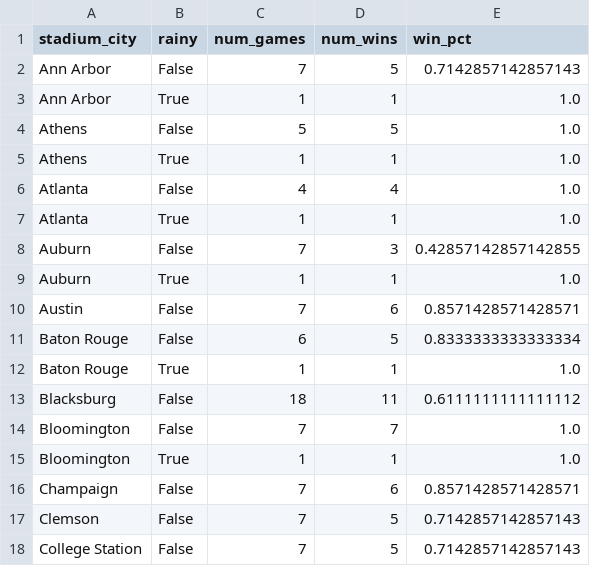
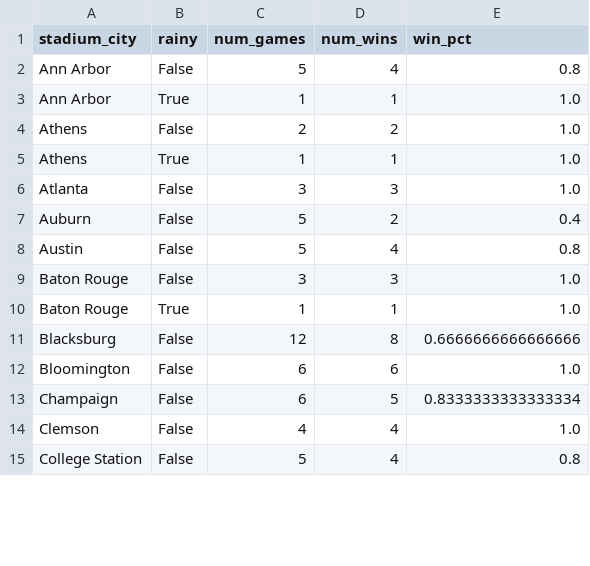
Before and after one commit to whuddd/Final-Project-201-Matt-Sean-and-William-, a CSV file: outputs/win_pct_by_stadium_rain.csv, drawn as a sheet; only a part is shown; the diff covers the shown part only.

```diff
--- a/outputs/win_pct_by_stadium_rain.csv
+++ b/outputs/win_pct_by_stadium_rain.csv
@@ -1,18 +1,15 @@
 stadium_city,rainy,num_games,num_wins,win_pct
-Ann Arbor,False,7,5,0.7142857142857143
+Ann Arbor,False,5,4,0.8
 Ann Arbor,True,1,1,1.0
-Athens,False,5,5,1.0
+Athens,False,2,2,1.0
 Athens,True,1,1,1.0
-Atlanta,False,4,4,1.0
-Atlanta,True,1,1,1.0
-Auburn,False,7,3,0.42857142857142855
-Auburn,True,1,1,1.0
-Austin,False,7,6,0.8571428571428571
-Baton Rouge,False,6,5,0.8333333333333334
+Atlanta,False,3,3,1.0
+Auburn,False,5,2,0.4
+Austin,False,5,4,0.8
+Baton Rouge,False,3,3,1.0
 Baton Rouge,True,1,1,1.0
-Blacksburg,False,18,11,0.6111111111111112
-Bloomington,False,7,7,1.0
-Bloomington,True,1,1,1.0
-Champaign,False,7,6,0.8571428571428571
-Clemson,False,7,5,0.7142857142857143
-College Station,False,7,5,0.7142857142857143
+Blacksburg,False,12,8,0.6666666666666666
+Bloomington,False,6,6,1.0
+Champaign,False,6,5,0.8333333333333334
+Clemson,False,4,4,1.0
+College Station,False,5,4,0.8
```
Also changed, not shown: 4 removed rows and 34 edited cells elsewhere in this file, outputs/correlation_matrix.csv, outputs/points_by_temp.csv, 17 other files.
